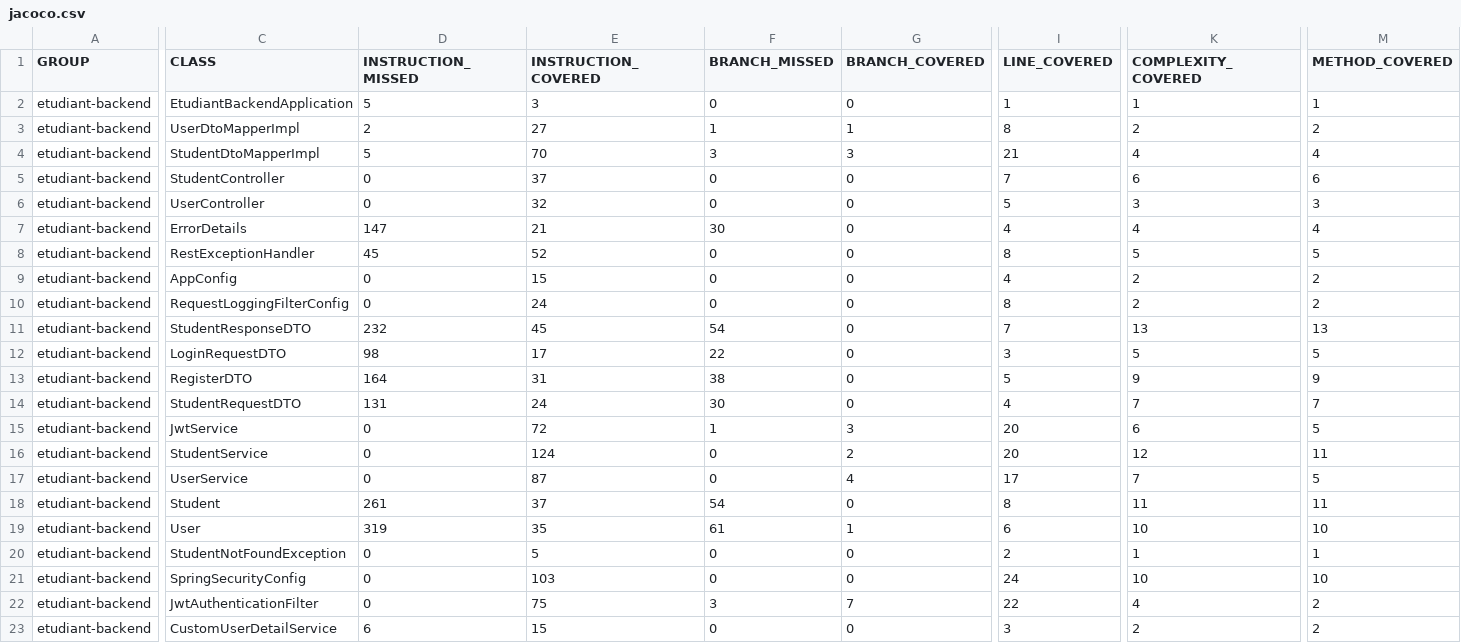
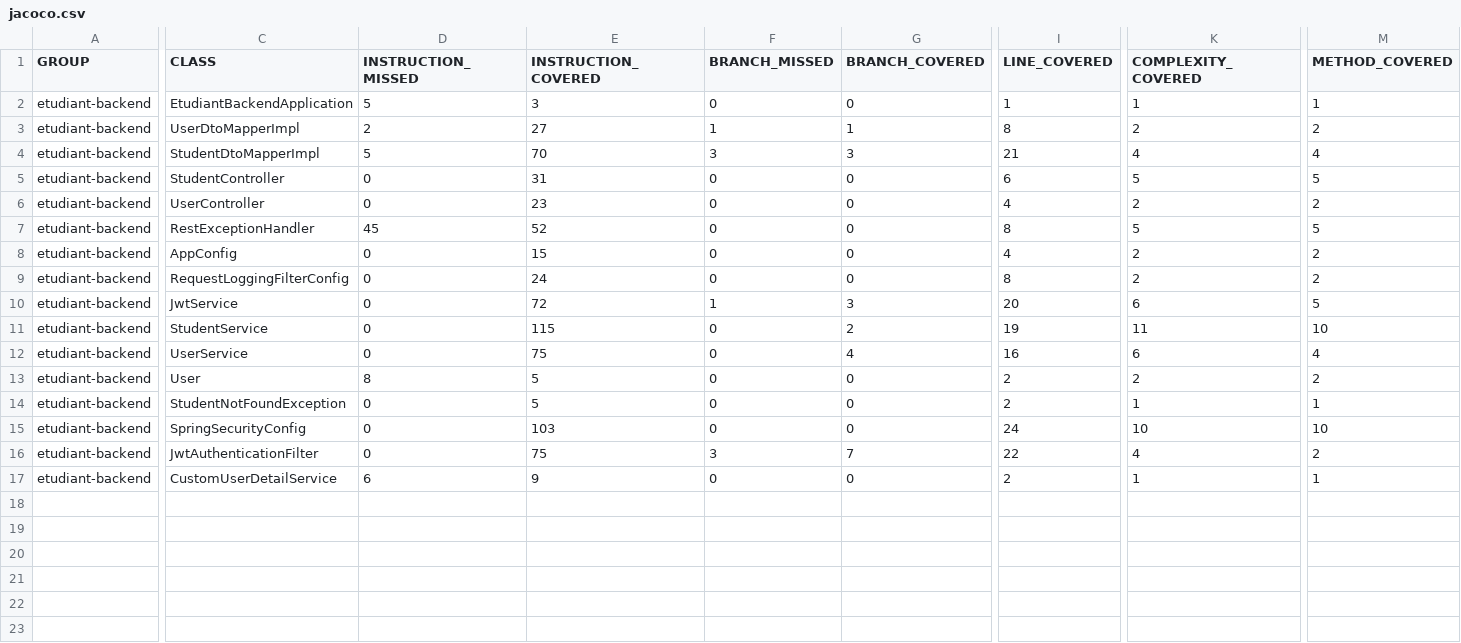
Before and after one commit to am-you/P2_TEST-AMELIO-APP-EXISTANTE, a CSV file: P2/Ex2/couverture-back/jacoco.csv, drawn as a sheet; only a part is shown, gaps mark what is left out; removed rows and columns are numbered as before the commit, all else as after; rows hold the shown columns only; the diff covers the shown part only; the diff names each change by its address in the sheet, - before the commit and + after, or states it on an @@ line.

```diff
--- a/P2/Ex2/couverture-back/jacoco.csv
+++ b/P2/Ex2/couverture-back/jacoco.csv
-E5 (INSTRUCTION_COVERED): 37
+E5 (INSTRUCTION_COVERED): 31
-I5 (LINE_COVERED): 7
+I5 (LINE_COVERED): 6
-K5 (COMPLEXITY_COVERED): 6
+K5 (COMPLEXITY_COVERED): 5
-M5 (METHOD_COVERED): 6
+M5 (METHOD_COVERED): 5
-E6 (INSTRUCTION_COVERED): 32
+E6 (INSTRUCTION_COVERED): 23
-I6 (LINE_COVERED): 5
+I6 (LINE_COVERED): 4
-K6 (COMPLEXITY_COVERED): 3
+K6 (COMPLEXITY_COVERED): 2
-M6 (METHOD_COVERED): 3
+M6 (METHOD_COVERED): 2
-row 7: etudiant-backend | ErrorDetails | 147 | 21 | 30 | 0 | 4 | 4 | 4
-row 11: etudiant-backend | StudentResponseDTO | 232 | 45 | 54 | 0 | 7 | 13 | 13
-row 12: etudiant-backend | LoginRequestDTO | 98 | 17 | 22 | 0 | 3 | 5 | 5
-row 13: etudiant-backend | RegisterDTO | 164 | 31 | 38 | 0 | 5 | 9 | 9
-row 14: etudiant-backend | StudentRequestDTO | 131 | 24 | 30 | 0 | 4 | 7 | 7
-E11 (INSTRUCTION_COVERED): 124
+E11 (INSTRUCTION_COVERED): 115
-I11 (LINE_COVERED): 20
+I11 (LINE_COVERED): 19
-K11 (COMPLEXITY_COVERED): 12
+K11 (COMPLEXITY_COVERED): 11
-M11 (METHOD_COVERED): 11
+M11 (METHOD_COVERED): 10
-E12 (INSTRUCTION_COVERED): 87
+E12 (INSTRUCTION_COVERED): 75
-I12 (LINE_COVERED): 17
+I12 (LINE_COVERED): 16
-K12 (COMPLEXITY_COVERED): 7
+K12 (COMPLEXITY_COVERED): 6
-M12 (METHOD_COVERED): 5
+M12 (METHOD_COVERED): 4
-row 18: etudiant-backend | Student | 261 | 37 | 54 | 0 | 8 | 11 | 11
-D13 (INSTRUCTION_MISSED): 319
+D13 (INSTRUCTION_MISSED): 8
-E13 (INSTRUCTION_COVERED): 35
+E13 (INSTRUCTION_COVERED): 5
-F13 (BRANCH_MISSED): 61
+F13 (BRANCH_MISSED): 0
-G13 (BRANCH_COVERED): 1
+G13 (BRANCH_COVERED): 0
-I13 (LINE_COVERED): 6
+I13 (LINE_COVERED): 2
-K13 (COMPLEXITY_COVERED): 10
+K13 (COMPLEXITY_COVERED): 2
-M13 (METHOD_COVERED): 10
+M13 (METHOD_COVERED): 2
-E17 (INSTRUCTION_COVERED): 15
+E17 (INSTRUCTION_COVERED): 9
-I17 (LINE_COVERED): 3
+I17 (LINE_COVERED): 2
-K17 (COMPLEXITY_COVERED): 2
+K17 (COMPLEXITY_COVERED): 1
-M17 (METHOD_COVERED): 2
+M17 (METHOD_COVERED): 1
```
Also changed, not shown: 3 edited cells elsewhere in this file, 42 other files.
